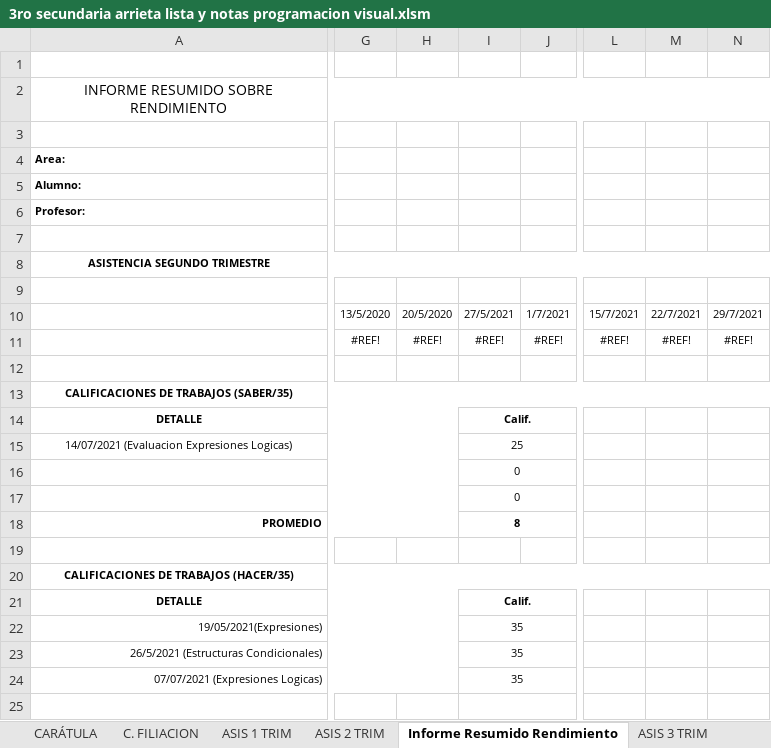
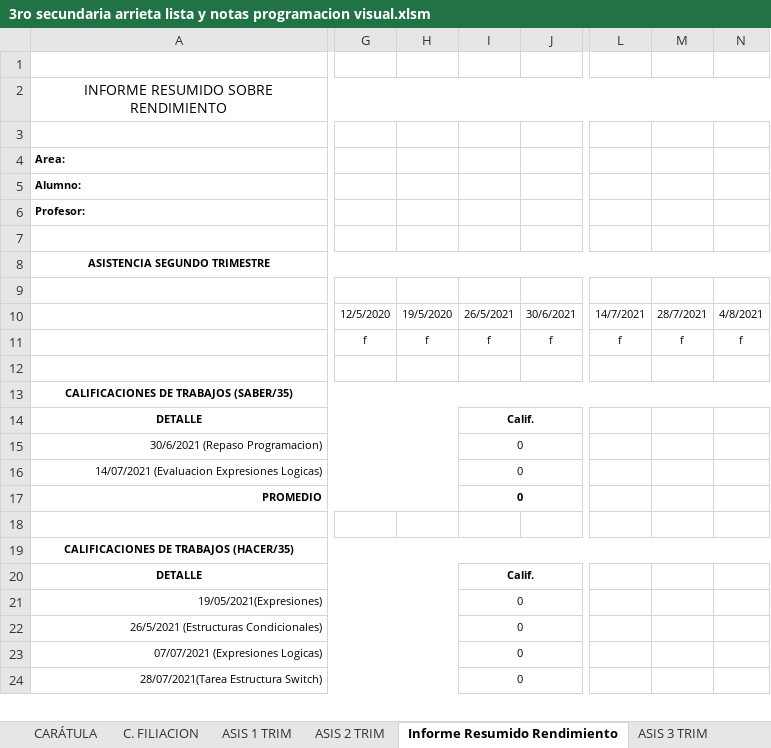
Before and after one commit to jocrock/calificaciones, an Excel workbook: 3ro secundaria arrieta lista y notas programacion visual.xlsm, sheet Informe Resumido Rendimiento, drawn as a sheet; only a part is shown, gaps mark what is left out; values as stored, in another font and other column widths than the file's, no borders; charts and pictures not drawn; removed rows and columns are numbered as before the commit, all else as after; rows hold the shown columns only; the diff covers the shown part only; the diff names each change by its address in the sheet, - before the commit and + after, or states it on an @@ line.

```diff
--- a/3ro secundaria arrieta lista y notas programacion visual.xlsm (sheet Informe Resumido Rendimiento)
+++ b/3ro secundaria arrieta lista y notas programacion visual.xlsm (sheet Informe Resumido Rendimiento)
-column G, row 10: 13/5/2020
-column H, row 10: 20/5/2020
+column G, row 10: 12/5/2020
+column H, row 10: 19/5/2020
-column J, row 10: 1/7/2021
+column J, row 10: 30/6/2021
-column L, row 10: 15/7/2021
-column M, row 10: 22/7/2021
-column N, row 10: 29/7/2021
+column L, row 10: 14/7/2021
+column M, row 10: 28/7/2021
+column N, row 10: 4/8/2021
-I10: 27/5/2021
+I10: 26/5/2021
-row 11:  | #REF! | #REF! | #REF! | #REF! | #REF! | #REF! | #REF!
+row 11:  | f | f | f | f | f | f | f
+row 15: 30/6/2021 (Repaso Programacion) |  |  | 0
-A16 alignment: center
+A16 alignment: right
-I16: 25
+I16: 0
-row 16:  |  |  | 0
-row 17:  |  |  | 0
-I17: 8
+I17: 0
-I21:I23: 35
+I21:I23: 0
-row 24: (empty)
+row 24: 28/07/2021(Tarea Estructura Switch) |  |  | 0
+A24:H24 merged
```
Also changed, not shown: 2 added rows, 2 removed rows, 2 removed columns, 8 edited cells and merged cells elsewhere in this sheet, sheet VAL 2 TRIM, sheet CENTRAL 1, sheet CENTRAL 2, sheet EST_DEST, sheet ESTADIST, sheet DIMEN 2, 9 more sheets, formulas that keep their value, hidden cells, charts or pictures, 2do secundaria arrieta lista y notas programacion visual(Recuperado automáticamente).xlsm, 4to secundaria arrieta lista y notas programacion visual.xlsm, 4 other files.
